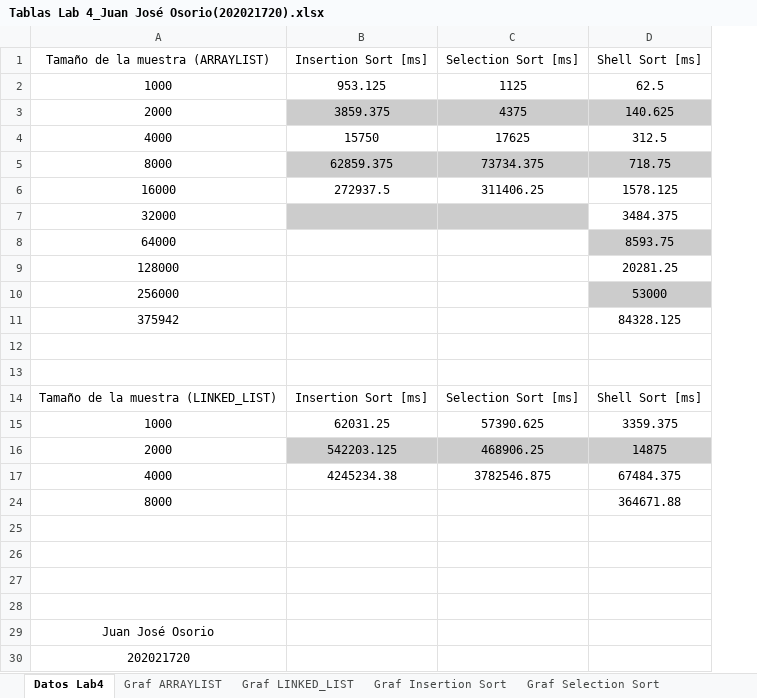
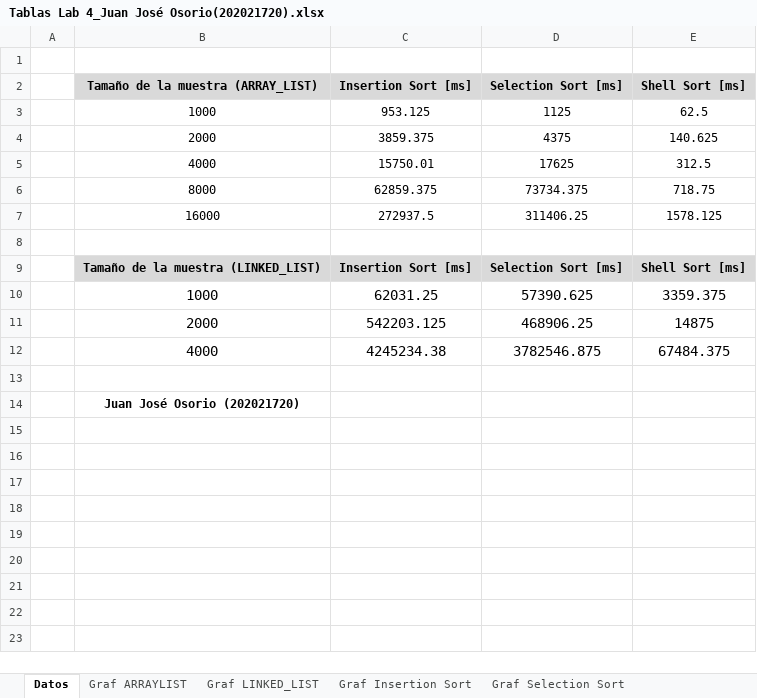
Before and after one commit to EDA2021-1-SEC06-G06/LabSorts-S06-G06, an Excel workbook: Docs/Tablas Lab 4_Juan José Osorio(202021720).xlsx, sheet Datos, drawn as a sheet; values as stored, in another font and other column widths than the file's, no borders; table styles not drawn; removed rows and columns are numbered as before the commit, all else as after; the diff names each change by its address in the sheet, - before the commit and + after, or states it on an @@ line.

Commit message:
Cambios de tablas excel

```diff
--- a/Docs/Tablas Lab 4_Juan José Osorio(202021720).xlsx (sheet Datos)
+++ b/Docs/Tablas Lab 4_Juan José Osorio(202021720).xlsx (sheet Datos)
-sheet tab: Datos Lab4
+sheet tab: Datos
+column A, empty
+row 1: (empty)
-B2: Tamaño de la muestra (ARRAYLIST)
+B2: Tamaño de la muestra (ARRAY_LIST)
@@ B2:E2 bold: off → on, fill: none → #D9D9D9 @@
-C4:E4 fill: #CCCCCC
+C4:E4 fill: none
-C5 (Insertion Sort [ms]): 15750
+C5 (Insertion Sort [ms]): 15750.01
-C6:E6 fill: #CCCCCC
+C6:E6 fill: none
-row 7: 32000 |  |  | 3484.375
-row 8: 64000 |  |  | 8593.75
-row 9: 128000 |  |  | 20281.25
-row 10: 256000 |  |  | 53000
-row 11: 375942 |  |  | 84328.125
-row 12: (empty)
@@ B9:E9 bold: off → on, fill: none → #D9D9D9 @@
@@ B10:E12 text size: larger @@
-C11:E11 fill: #CCCCCC
+C11:E11 fill: none
-row 24: 8000 |  |  | 364671.88
-row 26: (empty)
-row 27: (empty)
-row 28: (empty)
-B14: Juan José Osorio
+B14: Juan José Osorio (202021720)
-B14 bold: off
+B14 bold: on
-row 30: 202021720
```
Also changed, not shown: hidden cells, charts or pictures, Docs/Tablas Lab 4_Thais Tamaio(202022213).xlsx.
